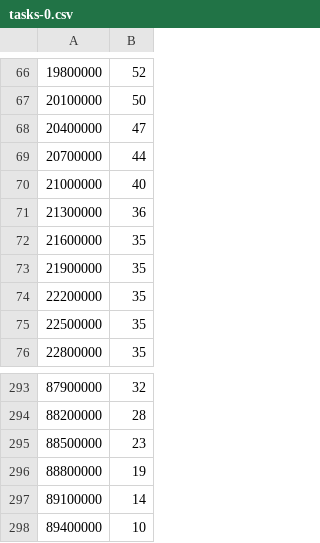
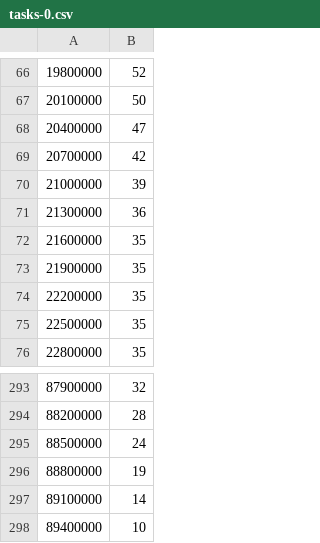
Before and after one commit to petergacsi/dissect-cf, a CSV file: tasks-0.csv, drawn as a sheet; only a part is shown, gaps mark what is left out.

Commit message:
tmp

```diff
--- a/tasks-0.csv
+++ b/tasks-0.csv
@@ -68,4 +68,4 @@
 20400000,47
-20700000,44
-21000000,40
+20700000,42
+21000000,39
 21300000,36
@@ -294,3 +294,3 @@
 88200000,28
-88500000,23
+88500000,24
 88800000,19
```
